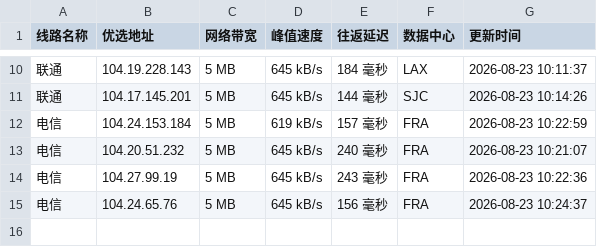
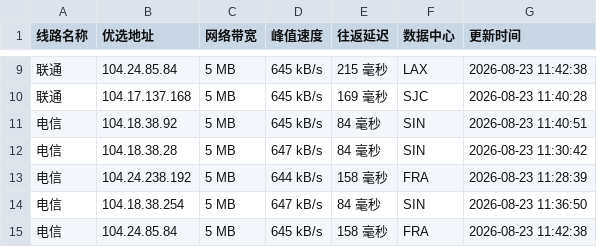
Before and after one commit to 748171997rui-afk/cfipyx, a CSV file: cfip.csv, drawn as a sheet; only a part is shown, gaps mark what is left out; the diff covers the shown part only.

```diff
--- a/cfip.csv
+++ b/cfip.csv
@@ -10,6 +9,7 @@
-联通,104.19.228.143,5 MB,645 kB/s,184 毫秒,LAX,2026-08-23 10:11:37
-联通,104.17.145.201,5 MB,645 kB/s,144 毫秒,SJC,2026-08-23 10:14:26
-电信,104.24.153.184,5 MB,619 kB/s,157 毫秒,FRA,2026-08-23 10:22:59
-电信,104.20.51.232,5 MB,645 kB/s,240 毫秒,FRA,2026-08-23 10:21:07
-电信,104.27.99.19,5 MB,645 kB/s,243 毫秒,FRA,2026-08-23 10:22:36
-电信,104.24.65.76,5 MB,645 kB/s,156 毫秒,FRA,2026-08-23 10:24:37
+联通,104.24.85.84,5 MB,645 kB/s,215 毫秒,LAX,2026-08-23 11:42:38
+联通,104.17.137.168,5 MB,645 kB/s,169 毫秒,SJC,2026-08-23 11:40:28
+电信,104.18.38.92,5 MB,645 kB/s,84 毫秒,SIN,2026-08-23 11:40:51
+电信,104.18.38.28,5 MB,647 kB/s,84 毫秒,SIN,2026-08-23 11:30:42
+电信,104.24.238.192,5 MB,644 kB/s,158 毫秒,FRA,2026-08-23 11:28:39
+电信,104.18.38.254,5 MB,647 kB/s,84 毫秒,SIN,2026-08-23 11:36:50
+电信,104.24.85.84,5 MB,645 kB/s,158 毫秒,FRA,2026-08-23 11:42:38
```
Also changed, not shown: 1 removed row and 30 edited cells elsewhere in this file, 1 other file.
